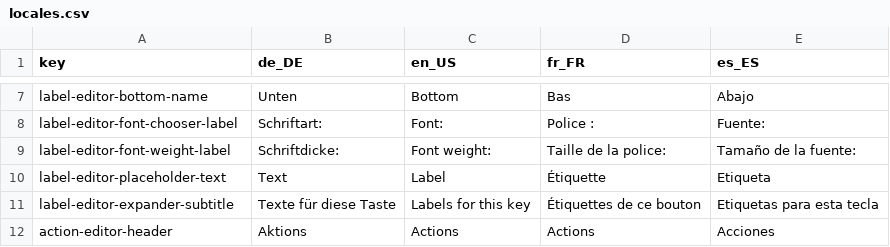
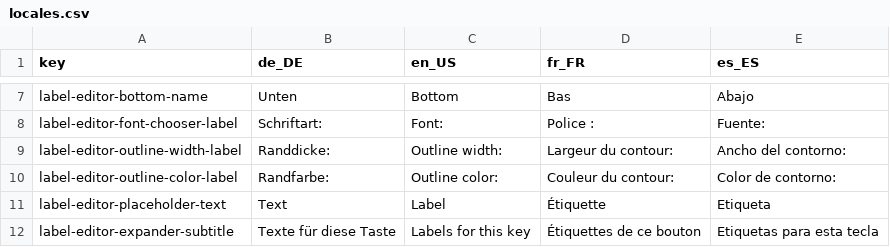
Before and after one commit to StreamController/StreamController, a CSV file: locales/locales.csv, drawn as a sheet; only a part is shown, gaps mark what is left out; the shorter side is filled out with more unchanged rows.

Commit message:
Added option to change the outline color of labels (#174)
* Added default font for labels.

* Added option to change the label outline

* Added option to change the label outline

* Added option to change the label outline

* Fix(ActionBase): set_label not controlling outline

* Chore(ActionBase): Add typing to set_label outline options

* Chore(ActionBase): Add outline options to set_xx_label methods

---------

Co-authored-by: Core447 <100139110+Core447@users.noreply.github.com>

```diff
--- a/locales/locales.csv
+++ b/locales/locales.csv
@@ -8,3 +8,4 @@ label-editor-bottom-name;Unten;Bottom;Bas;Abajo
 label-editor-font-chooser-label;Schriftart:;Font:;Police :;Fuente:
-label-editor-font-weight-label;Schriftdicke:;Font weight:;Taille de la police:;Tamaño de la fuente:
+label-editor-outline-width-label;Randdicke:;Outline width:;Largeur du contour:;Ancho del contorno:
+label-editor-outline-color-label;Randfarbe:;Outline color:;Couleur du contour:;Color de contorno:
 label-editor-placeholder-text;Text;Label;Étiquette;Etiqueta
```
Also changed, not shown: 5 other files.
